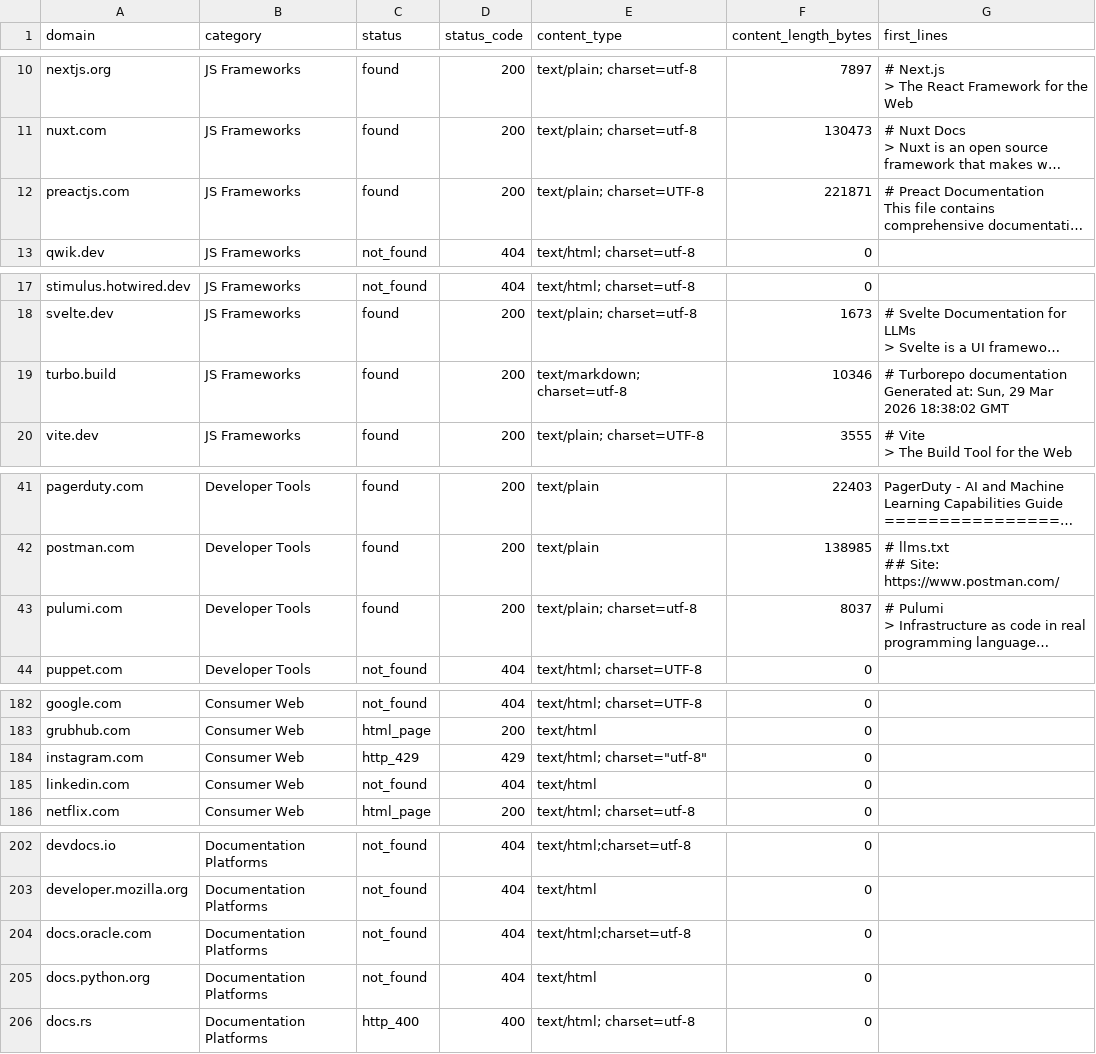
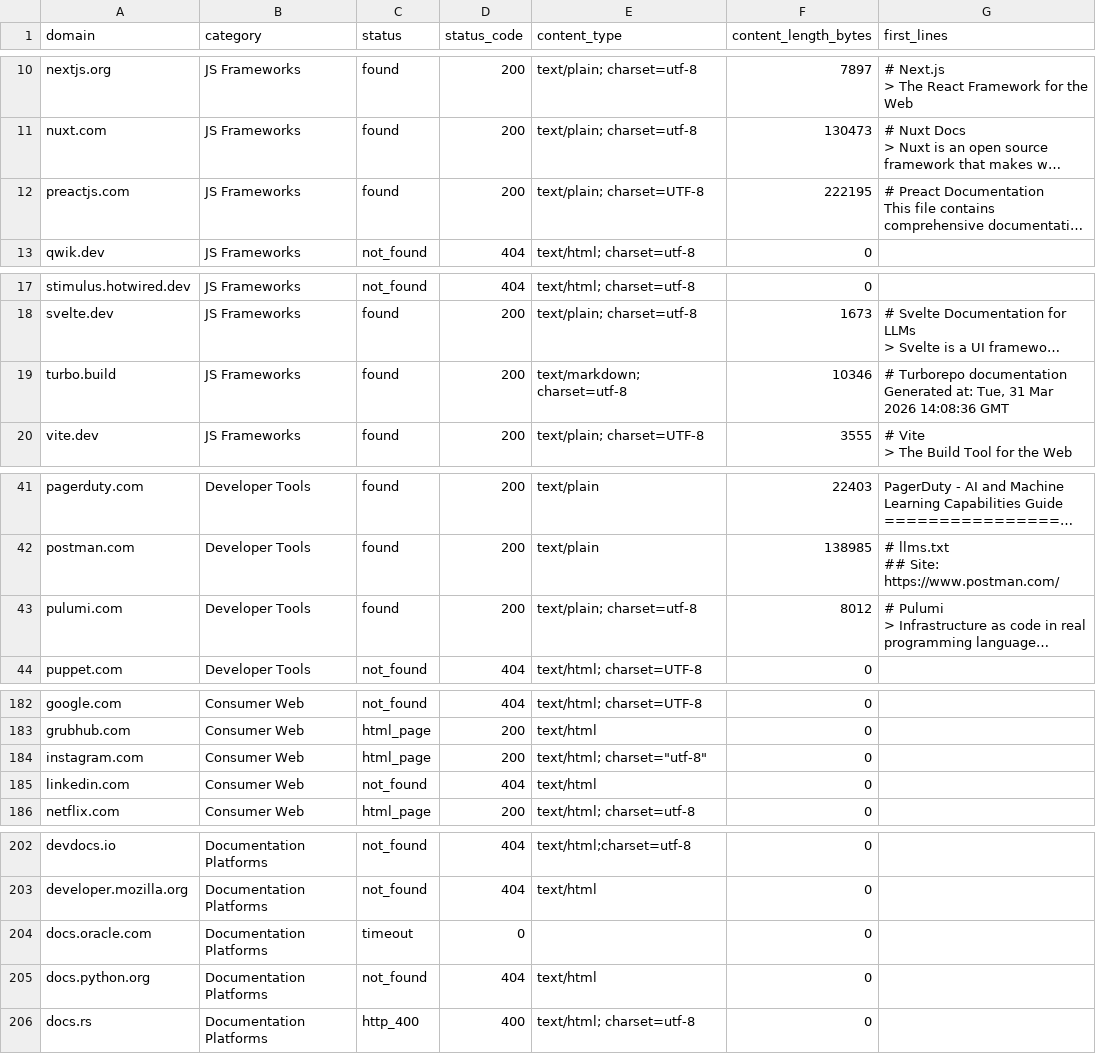
Before and after one commit to lightlayer-dev/agent-bench, a CSV file: research/llms_txt_survey.csv, drawn as a sheet; only a part is shown, gaps mark what is left out; long unchanged cells end in …; the diff covers the shown part only; the diff names each change by its address in the sheet, - before the commit and + after, or states it on an @@ line.

Commit message:
data: update research surveys for 2026-03-31
Co-authored-by: Sylphie <sylphie@lightlayer.dev>

```diff
--- a/research/llms_txt_survey.csv
+++ b/research/llms_txt_survey.csv
-F12 (content_length_bytes): 221871
+F12 (content_length_bytes): 222195
-G19 (first_lines): …Generated at: Sun, 29 Mar 2026 18:38:02 GMT
+G19 (first_lines): …Generated at: Tue, 31 Mar 2026 14:08:36 GMT
-F43 (content_length_bytes): 8037
+F43 (content_length_bytes): 8012
-C184 (status): http_429
+C184 (status): html_page
-D184 (status_code): 429
+D184 (status_code): 200
-C204 (status): not_found
+C204 (status): timeout
-D204 (status_code): 404
+D204 (status_code): 0
-E204 (content_type): text/html;charset=utf-8
+E204 (content_type): (empty)
```
Also changed, not shown: 7 edited cells elsewhere in this file, research/agents_txt_survey.csv, 3 other files.
